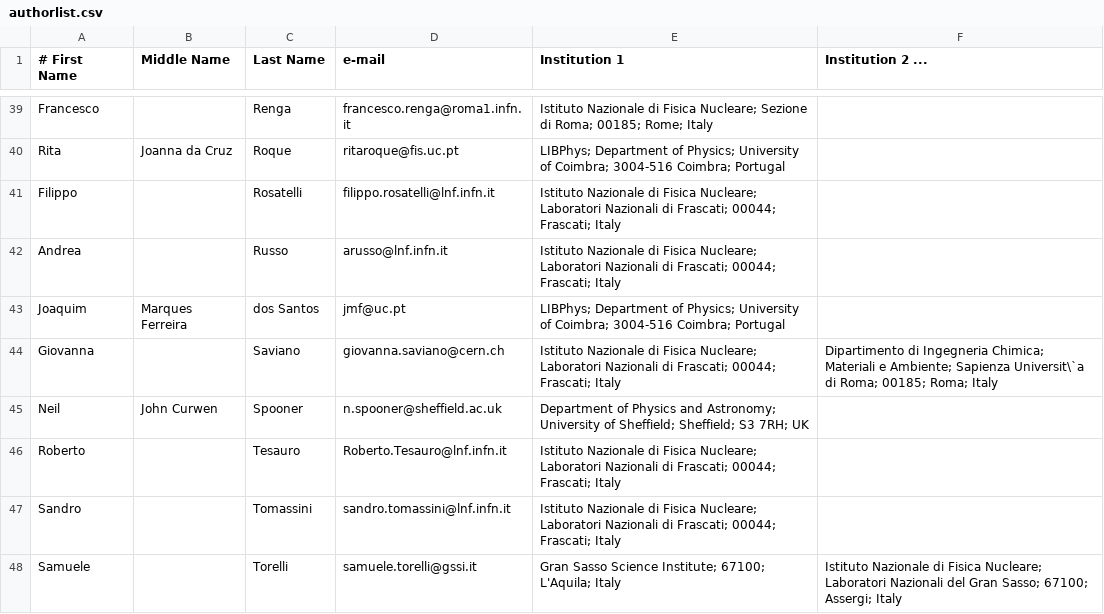
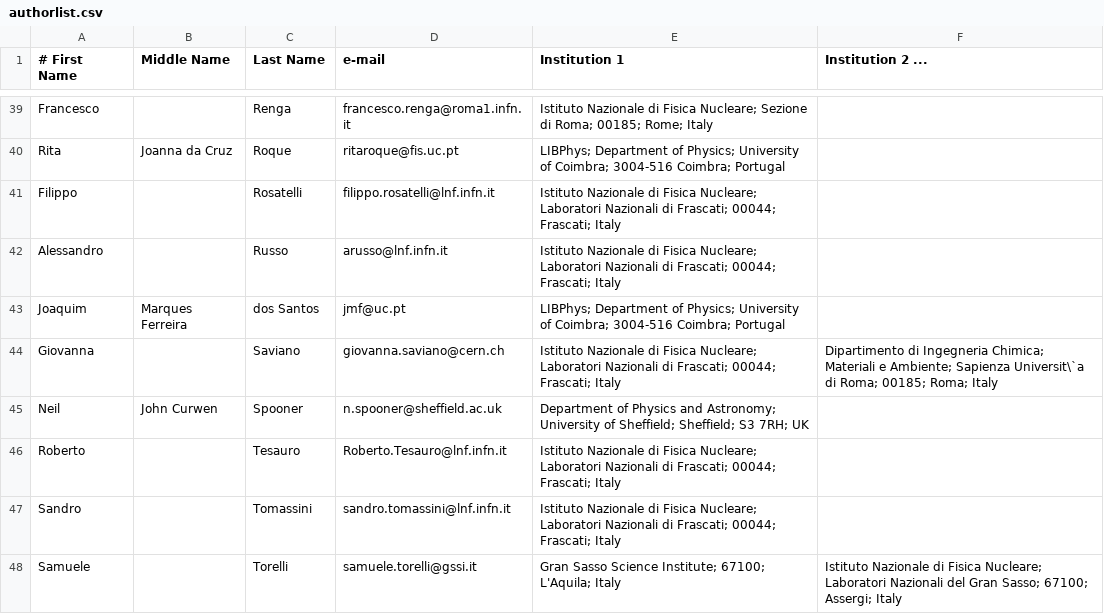
Before and after one commit to CYGNO-publications/airtable, a CSV file: data/authorlist.csv, drawn as a sheet; only a part is shown, gaps mark what is left out.

Commit message:
Update authorlist.csv
Russo Andrea->Alessandro

```diff
--- a/data/authorlist.csv
+++ b/data/authorlist.csv
@@ -41,3 +41,3 @@ Rita               , Joanna da Cruz , Roque , ritaroque@fis.uc.pt , LIBPhys; Dep
 Filippo            ,         , Rosatelli , filippo.rosatelli@lnf.infn.it , Istituto Nazionale di Fisica Nucleare; Laboratori Nazionali  di Frascati;  00044; Frascati; Italy,
-Andrea             ,         , Russo , arusso@lnf.infn.it , Istituto Nazionale di Fisica Nucleare; Laboratori Nazionali  di Frascati;  00044; Frascati; Italy,
+Alessandro         ,         , Russo , arusso@lnf.infn.it , Istituto Nazionale di Fisica Nucleare; Laboratori Nazionali  di Frascati;  00044; Frascati; Italy,
 Joaquim            , Marques Ferreira  , dos Santos , jmf@uc.pt , LIBPhys; Department of Physics; University of Coimbra; 3004-516 Coimbra; Portugal,
```
